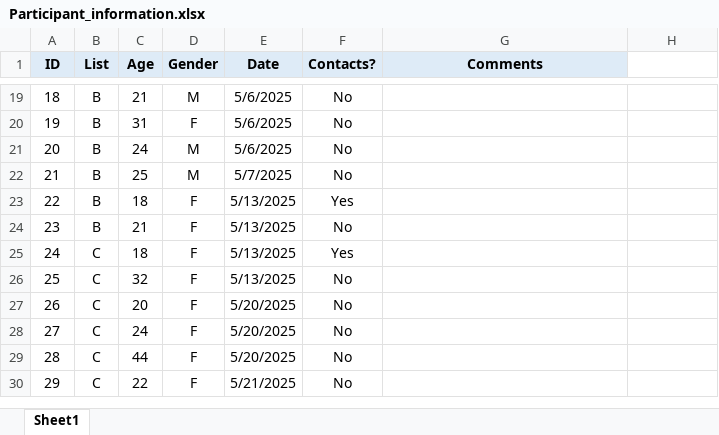
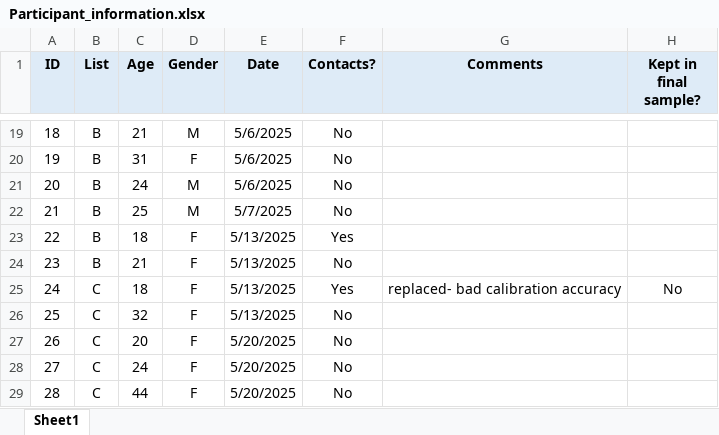
Before and after one commit to martin-vasilev/WebEye, an Excel workbook: LAB/data/Participant_information.xlsx, sheet Sheet1, drawn as a sheet; only a part is shown, gaps mark what is left out; the shorter side is filled out with more unchanged rows; values as stored, in another font and other column widths than the file's, no borders; the diff covers the shown part only; the diff names each change by its address in the sheet, - before the commit and + after, or states it on an @@ line.

Commit message:
Update lab data

```diff
--- a/LAB/data/Participant_information.xlsx (sheet Sheet1)
+++ b/LAB/data/Participant_information.xlsx (sheet Sheet1)
-H1: (empty)
+H1: Kept in final sample?
-H1 fill: none
+H1 fill: #DEEBF7
-G25 (Comments): (empty)
+G25 (Comments): replaced- bad calibration accuracy
-H25 (Kept in final sample?): (empty)
+H25 (Kept in final sample?): No
```
Also changed, not shown: 14 added rows and 7 edited cells elsewhere in this sheet, 46 other files.
